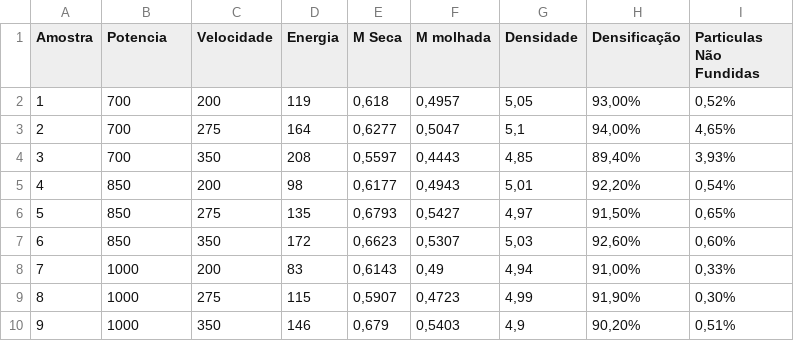
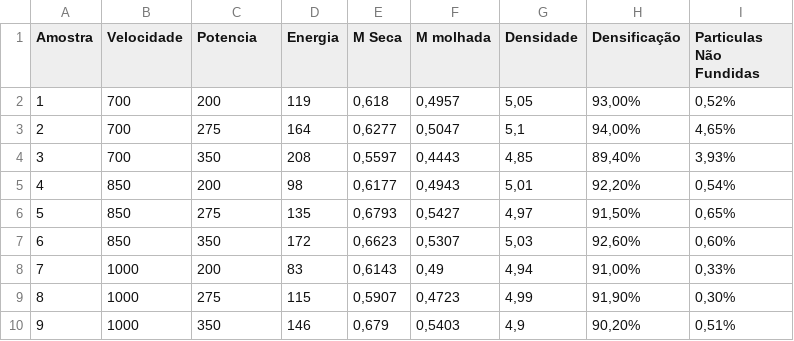
Before and after one commit to jfunicamp/Arquivos, a CSV file: Diferente_Energia.csv, drawn as a sheet.

Commit message:
Update Diferente_Energia.csv

```diff
--- a/Diferente_Energia.csv
+++ b/Diferente_Energia.csv
@@ -1,2 +1,2 @@
-Amostra;Potencia;Velocidade;Energia;M Seca;M molhada;Densidade;Densificação;Particulas Não Fundidas
+Amostra;Velocidade;Potencia;Energia;M Seca;M molhada;Densidade;Densificação;Particulas Não Fundidas
 1;700;200;119;0,618;0,4957;5,05;93,00%;0,52%
```
